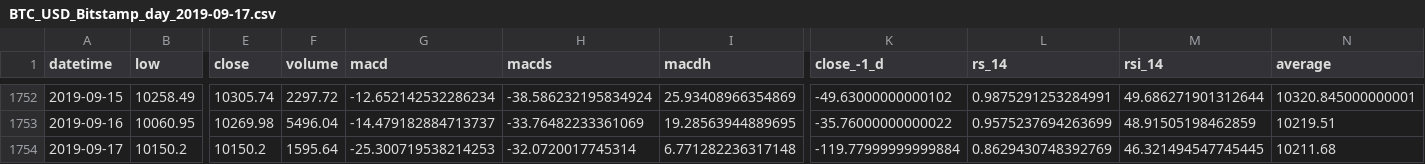
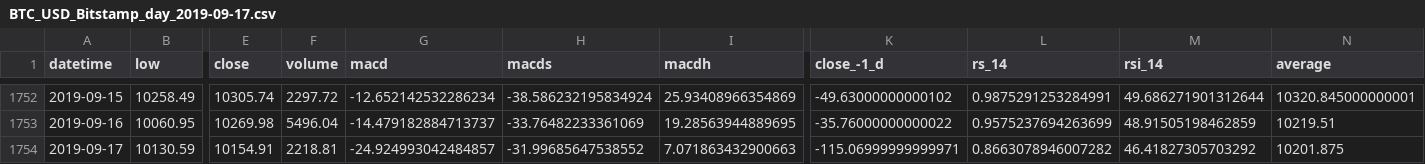
Before and after one commit to shsack/crypto_robot, a CSV file: BTC_USD_Bitstamp_day_2019-09-17.csv, drawn as a sheet; only a part is shown, gaps mark what is left out; the diff names each change by its address in the sheet, - before the commit and + after, or states it on an @@ line.

```diff
--- a/BTC_USD_Bitstamp_day_2019-09-17.csv
+++ b/BTC_USD_Bitstamp_day_2019-09-17.csv
-B1754 (low): 10150.2
+B1754 (low): 10130.59
-E1754 (close): 10150.2
+E1754 (close): 10154.91
-F1754 (volume): 1595.64
+F1754 (volume): 2218.81
-G1754 (macd): -25.300719538214253
+G1754 (macd): -24.924993042484857
-H1754 (macds): -32.0720017745314
+H1754 (macds): -31.99685647538552
-I1754 (macdh): 6.771282236317148
+I1754 (macdh): 7.071863432900663
-K1754 (close_-1_d): -119.77999999999884
+K1754 (close_-1_d): -115.06999999999971
-L1754 (rs_14): 0.8629430748392769
+L1754 (rs_14): 0.8663078946007282
-M1754 (rsi_14): 46.321494547745445
+M1754 (rsi_14): 46.41827305703292
-N1754 (average): 10211.68
+N1754 (average): 10201.875
```
Also changed, not shown: 5 other files.
